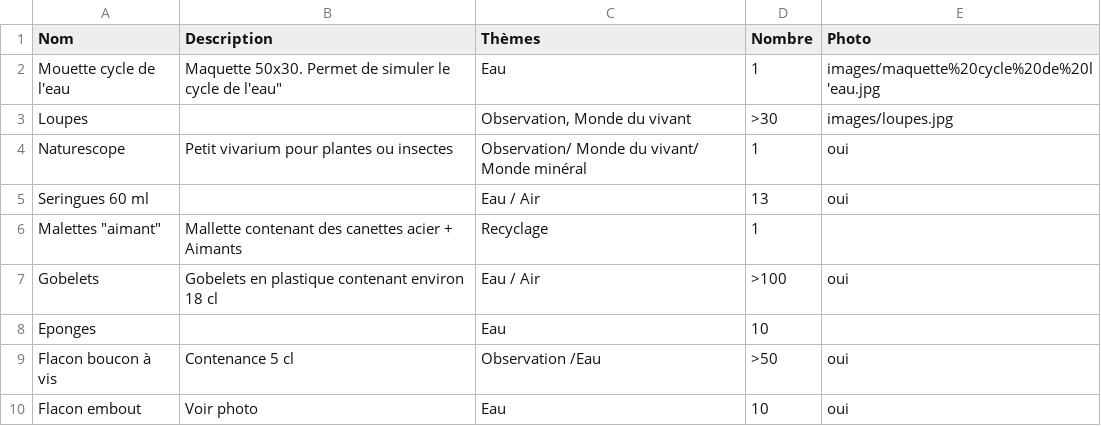
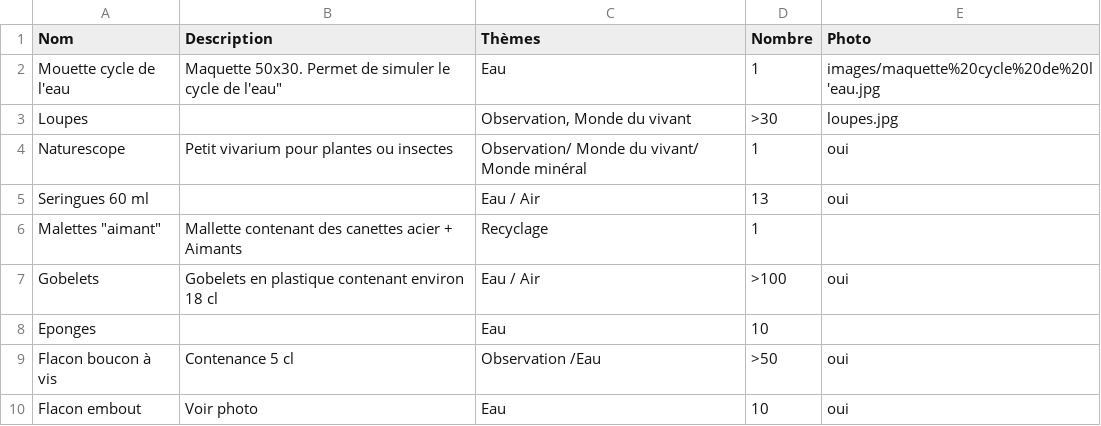
Before and after one commit to laurencebocktaels/inventaire-sciences, a CSV file: data.csv, drawn as a sheet; only a part is shown.

Commit message:
Update data.csv

```diff
--- a/data.csv
+++ b/data.csv
@@ -2,3 +2,3 @@
 Mouette cycle de l'eau;"Maquette 50x30.  Permet de  simuler le cycle de l'eau""";Eau;1;images/maquette%20cycle%20de%20l'eau.jpg
-Loupes;;Observation, Monde du vivant;>30;images/loupes.jpg
+Loupes;;Observation, Monde du vivant;>30;loupes.jpg
 Naturescope;Petit vivarium pour plantes ou insectes;Observation/ Monde du vivant/ Monde minéral;1;oui
```
